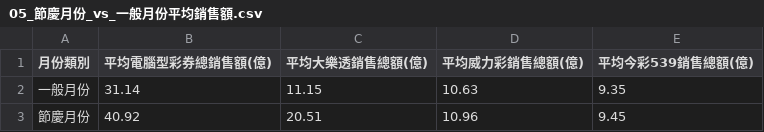
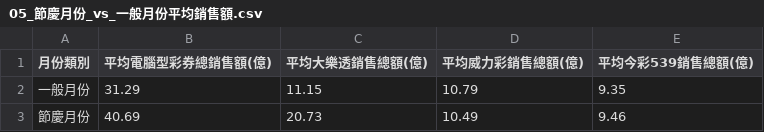
Before and after one commit to Tiffany0219/data-analysis, a CSV file: 05_節慶月份_vs_一般月份平均銷售額.csv, drawn as a sheet.

```diff
--- a/05_節慶月份_vs_一般月份平均銷售額.csv
+++ b/05_節慶月份_vs_一般月份平均銷售額.csv
@@ -1,3 +1,3 @@
 月份類別,平均電腦型彩券總銷售額(億),平均大樂透銷售總額(億),平均威力彩銷售總額(億),平均今彩539銷售總額(億)
-一般月份,31.14,11.15,10.63,9.35
-節慶月份,40.92,20.51,10.96,9.45
+一般月份,31.29,11.15,10.79,9.35
+節慶月份,40.69,20.73,10.49,9.46
```
Also changed, not shown: 05_三大節慶平均銷售額.csv, 06_OLS四模型係數表.csv, 17 other files.
